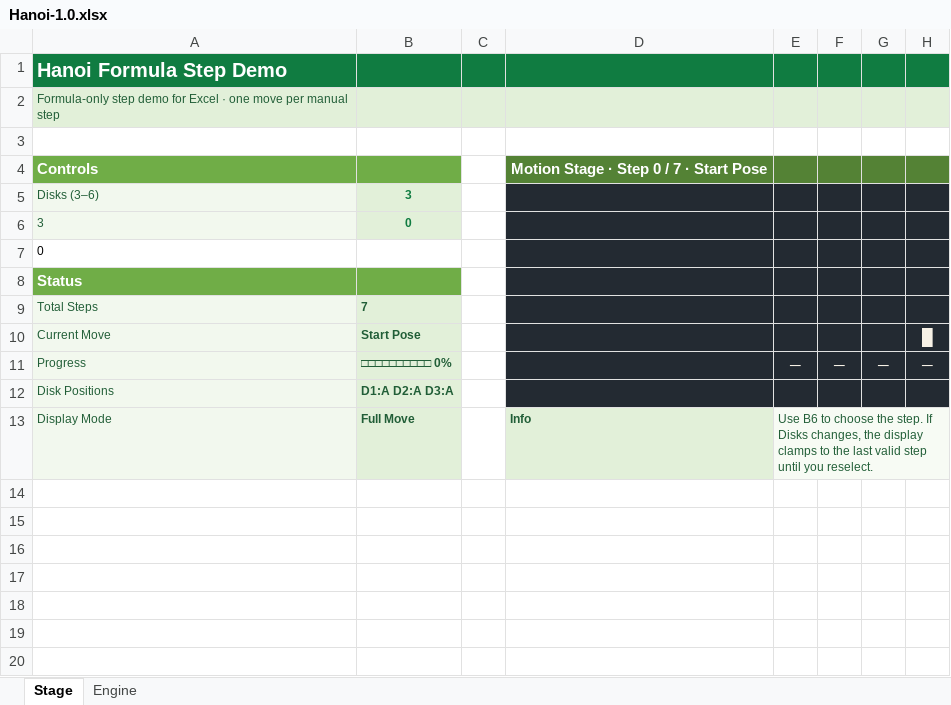
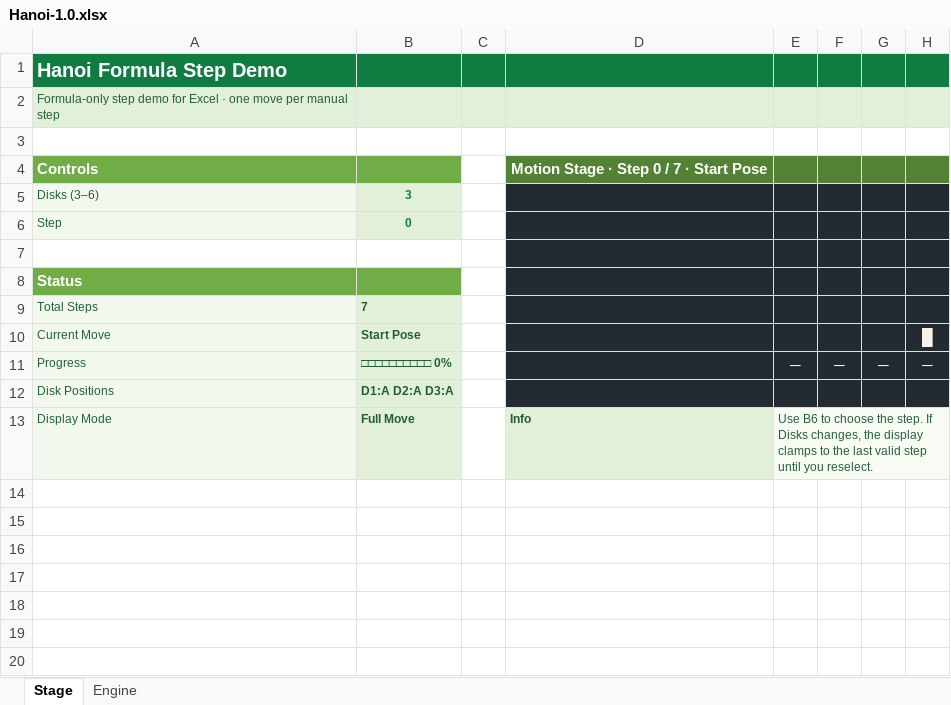
Before and after one commit to sleetdrop/vibexcel, an Excel workbook: Hanoi/Hanoi-1.0.xlsx, sheet Stage, drawn as a sheet; only a part is shown; values as stored, in another font and other column widths than the file's, no borders; the diff names each change by its address in the sheet, - before the commit and + after, or states it on an @@ line.

Commit message:
fix: restore Hanoi stage labels

```diff
--- a/Hanoi/Hanoi-1.0.xlsx (sheet Stage)
+++ b/Hanoi/Hanoi-1.0.xlsx (sheet Stage)
-A6: 3
+A6: Step
-A7: 0
+A7: (empty)
```
